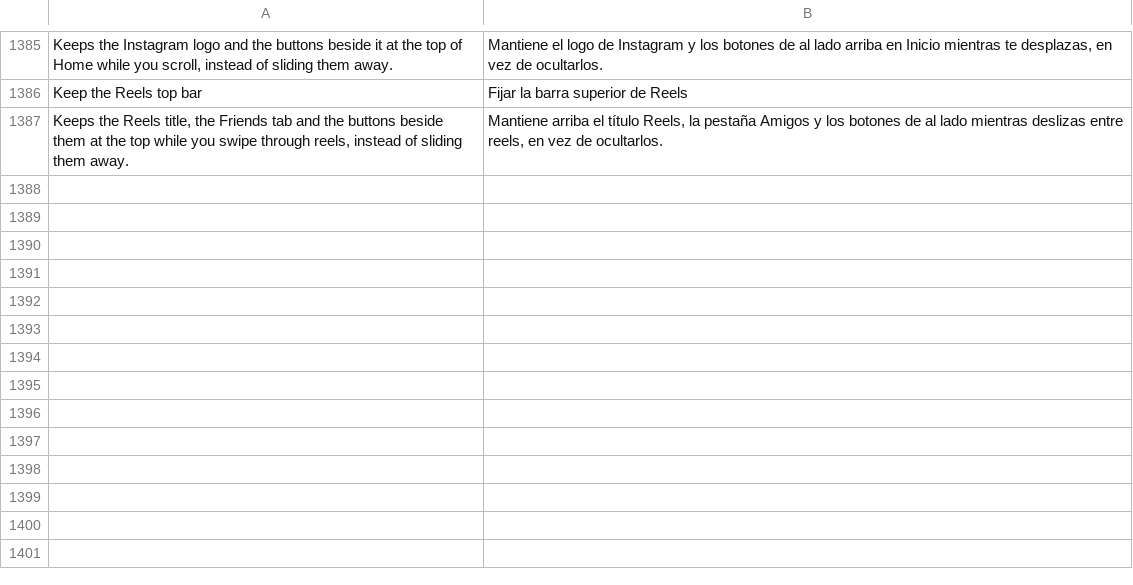
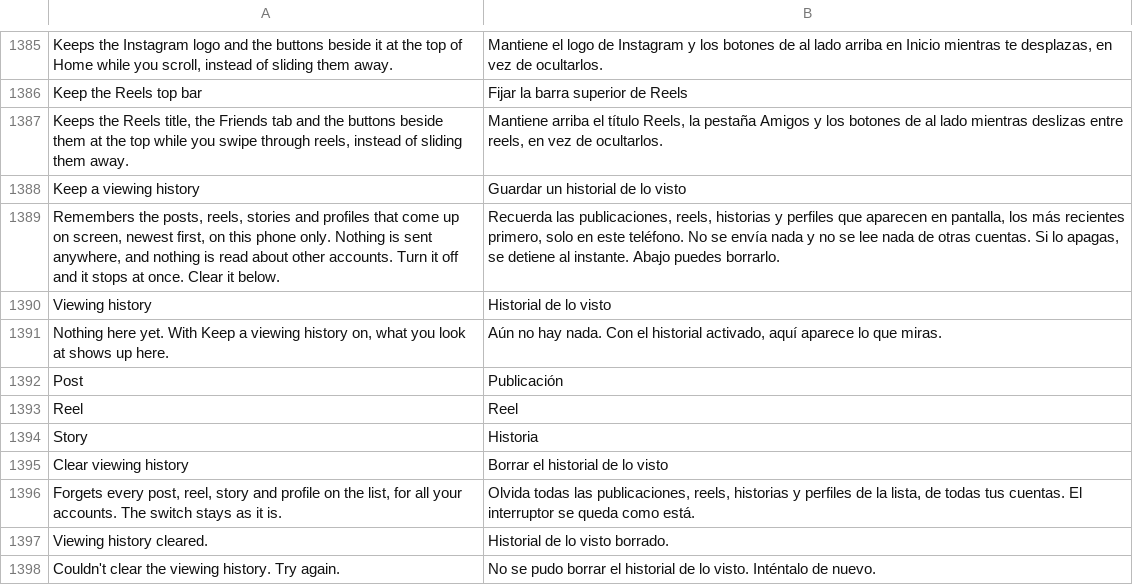
Before and after one commit to SysAdminDoc/HushGram, a TSV file: extensions/shared/library/src/main/l10n/es.tsv, drawn as a sheet; only a part is shown, gaps mark what is left out.

```diff
--- a/extensions/shared/library/src/main/l10n/es.tsv
+++ b/extensions/shared/library/src/main/l10n/es.tsv
@@ -1387 +1387,12 @@ Keep the Reels top bar	Fijar la barra superior de Reels
 Keeps the Reels title, the Friends tab and the buttons beside them at the top while you swipe through reels, instead of sliding them away.	Mantiene arriba el título Reels, la pestaña Amigos y los botones de al lado mientras deslizas entre reels, en vez de ocultarlos.
+Keep a viewing history	Guardar un historial de lo visto
+Remembers the posts, reels, stories and profiles that come up on screen, newest first, on this phone only. Nothing is sent anywhere, and nothing is read about other accounts. Turn it off and it stops at once. Clear it below.	Recuerda las publicaciones, reels, historias y perfiles que aparecen en pantalla, los más recientes primero, solo en este teléfono. No se envía nada y no se lee nada de otras cuentas. Si lo apagas, se detiene al instante. Abajo puedes borrarlo.
+Viewing history	Historial de lo visto
+Nothing here yet. With Keep a viewing history on, what you look at shows up here.	Aún no hay nada. Con el historial activado, aquí aparece lo que miras.
+Post	Publicación
+Reel	Reel
+Story	Historia
+Clear viewing history	Borrar el historial de lo visto
+Forgets every post, reel, story and profile on the list, for all your accounts. The switch stays as it is.	Olvida todas las publicaciones, reels, historias y perfiles de la lista, de todas tus cuentas. El interruptor se queda como está.
+Viewing history cleared.	Historial de lo visto borrado.
+Couldn't clear the viewing history. Try again.	No se pudo borrar el historial de lo visto. Inténtalo de nuevo.
```
Also changed, not shown: extensions/shared/library/src/main/l10n/de.tsv, extensions/shared/library/src/main/l10n/it.tsv, 22 other files.
